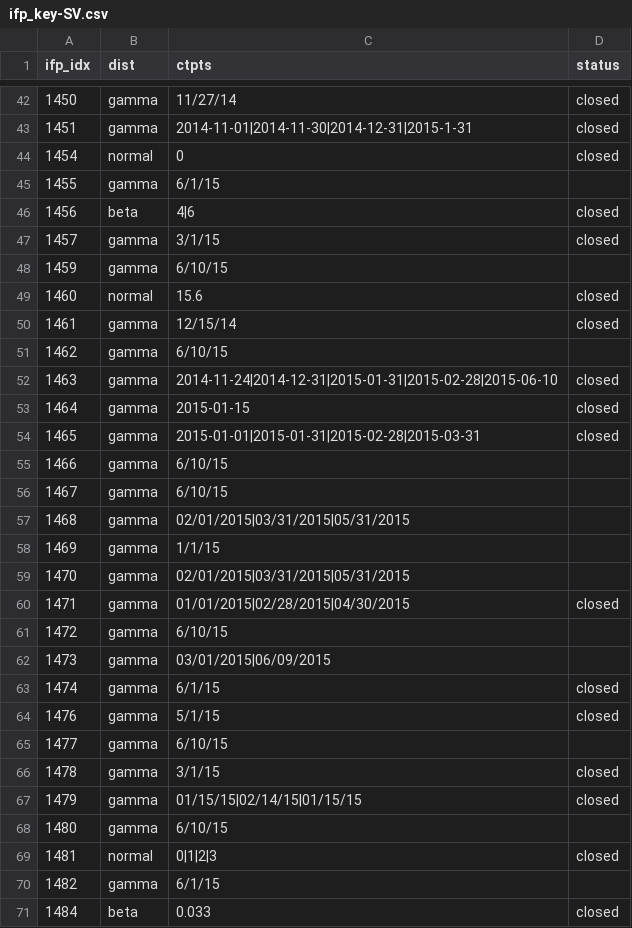
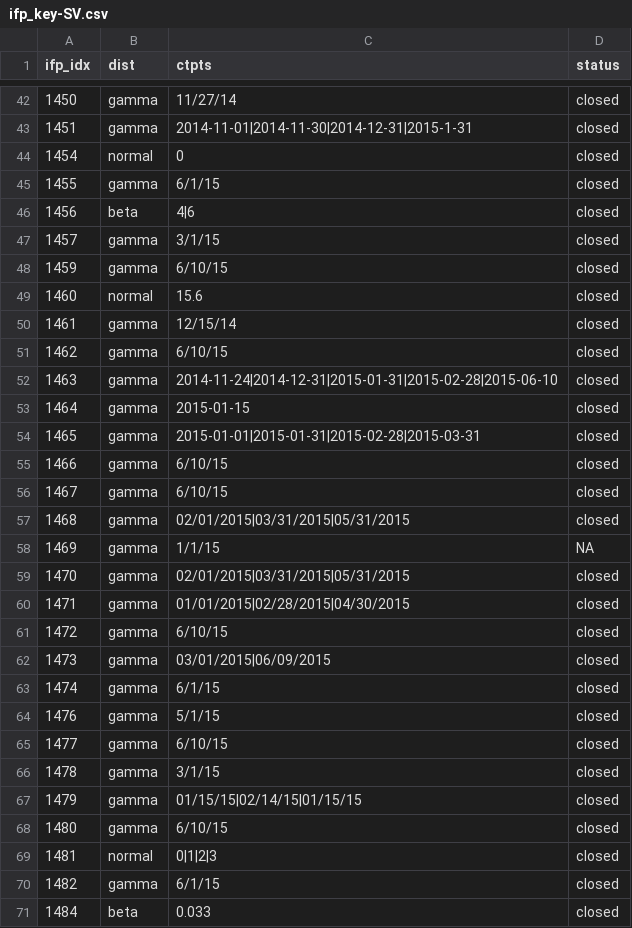
Before and after one commit to joetidwell/QES2, a CSV file: data/ifp_key-SV.csv, drawn as a sheet; only a part is shown, gaps mark what is left out; the diff covers the shown part only.

Commit message:
Update all unresolved IFP statuses to closed for tournament end

```diff
--- a/data/ifp_key-SV.csv
+++ b/data/ifp_key-SV.csv
@@ -44,9 +44,9 @@ ifp_idx,dist,ctpts,status
 1454,normal,0,closed
-1455,gamma,6/1/15,
+1455,gamma,6/1/15,closed
 1456,beta,4|6,closed
 1457,gamma,3/1/15,closed
-1459,gamma,6/10/15,
+1459,gamma,6/10/15,closed
 1460,normal,15.6,closed
 1461,gamma,12/15/14,closed
-1462,gamma,6/10/15,
+1462,gamma,6/10/15,closed
 1463,gamma,2014-11-24|2014-12-31|2015-01-31|2015-02-28|2015-06-10,closed
@@ -54,18 +54,18 @@ ifp_idx,dist,ctpts,status
 1465,gamma,2015-01-01|2015-01-31|2015-02-28|2015-03-31,closed
-1466,gamma,6/10/15,
-1467,gamma,6/10/15,
-1468,gamma,02/01/2015|03/31/2015|05/31/2015,
-1469,gamma,1/1/15,
-1470,gamma,02/01/2015|03/31/2015|05/31/2015,
+1466,gamma,6/10/15,closed
+1467,gamma,6/10/15,closed
+1468,gamma,02/01/2015|03/31/2015|05/31/2015,closed
+1469,gamma,1/1/15,NA
+1470,gamma,02/01/2015|03/31/2015|05/31/2015,closed
 1471,gamma,01/01/2015|02/28/2015|04/30/2015,closed
-1472,gamma,6/10/15,
-1473,gamma,03/01/2015|06/09/2015,
+1472,gamma,6/10/15,closed
+1473,gamma,03/01/2015|06/09/2015,closed
 1474,gamma,6/1/15,closed
 1476,gamma,5/1/15,closed
-1477,gamma,6/10/15,
+1477,gamma,6/10/15,closed
 1478,gamma,3/1/15,closed
 1479,gamma,01/15/15|02/14/15|01/15/15,closed
-1480,gamma,6/10/15,
+1480,gamma,6/10/15,closed
 1481,normal,0|1|2|3,closed
-1482,gamma,6/1/15,
+1482,gamma,6/1/15,closed
 1484,beta,0.033,closed
```
Also changed, not shown: 54 edited cells elsewhere in this file.
